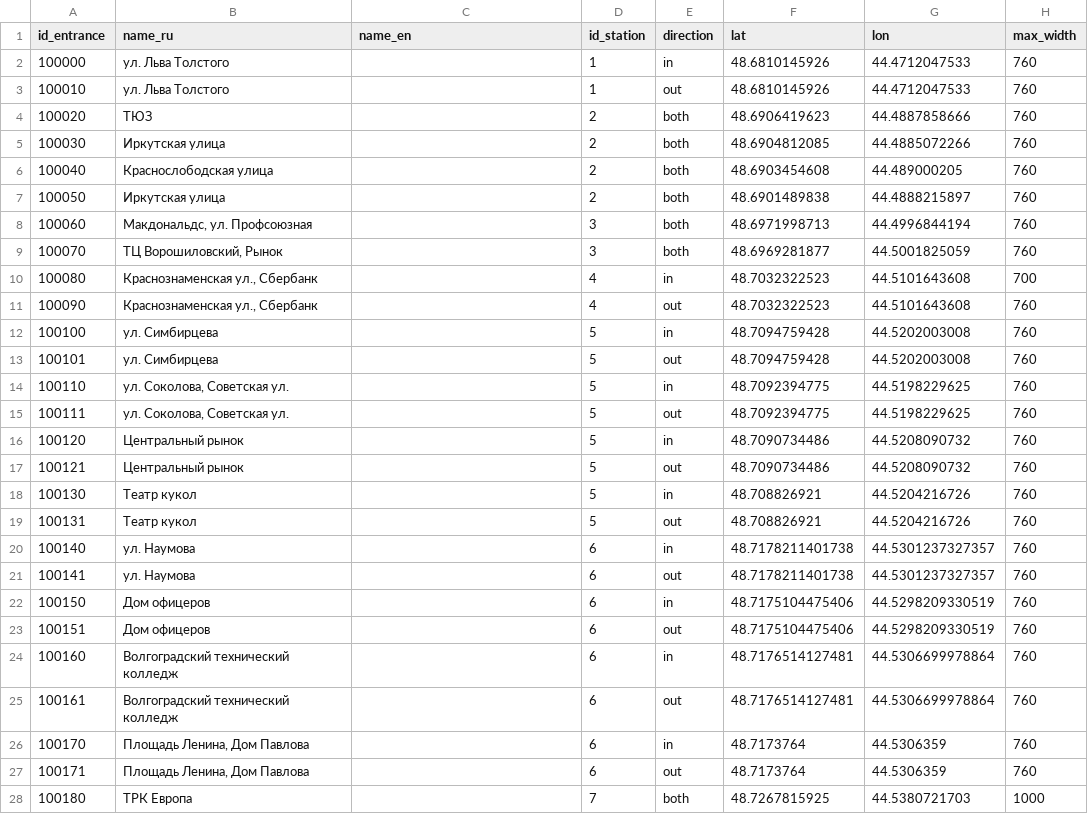
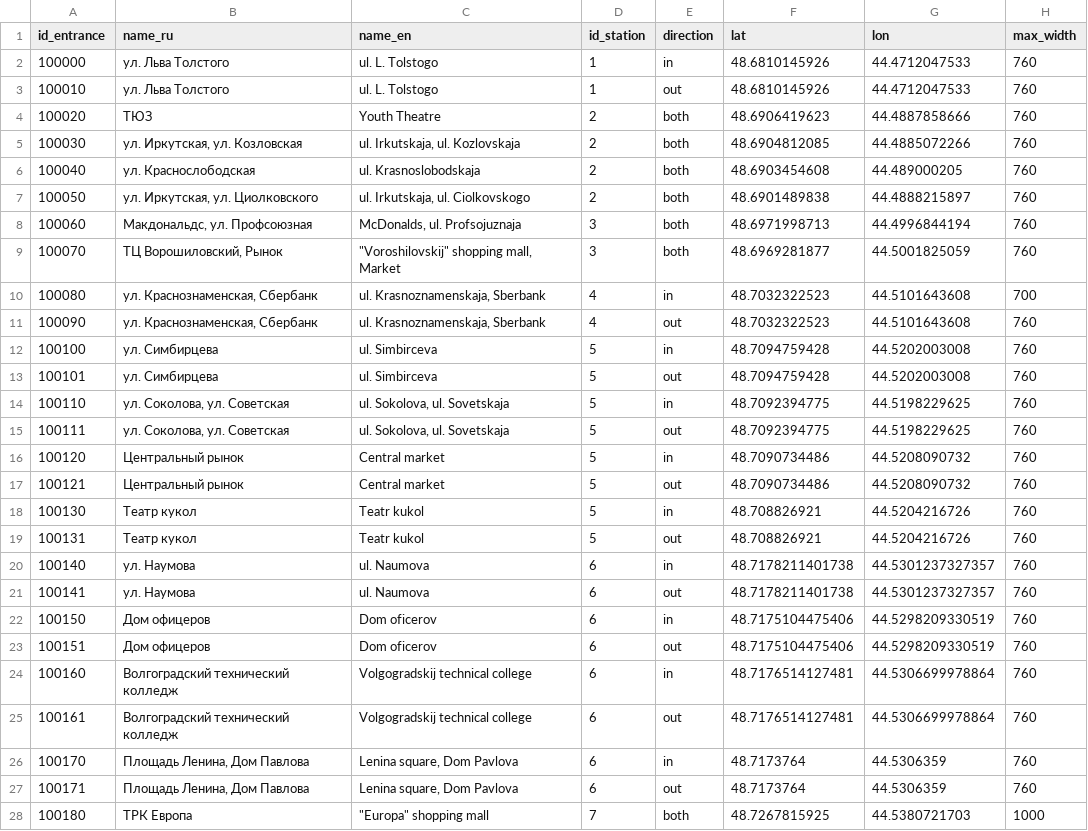
Before and after one commit to nextgis/metro4all, a CSV file: data/vog/portals.csv, drawn as a sheet; only a part is shown; the diff covers the shown part only; the diff names each change by its address in the sheet, - before the commit and + after, or states it on an @@ line.

Commit message:
vog: portals fixes

```diff
--- a/data/vog/portals.csv
+++ b/data/vog/portals.csv
-C2:C3 (name_en): (empty)
+C2:C3 (name_en): ul. L. Tolstogo
-C4 (name_en): (empty)
+C4 (name_en): Youth Theatre
-B5 (name_ru): Иркутская улица
+B5 (name_ru): ул. Иркутская, ул. Козловская
-C5 (name_en): (empty)
+C5 (name_en): ul. Irkutskaja, ul. Kozlovskaja
-B6 (name_ru): Краснослободская улица
+B6 (name_ru): ул. Краснослободская
-C6 (name_en): (empty)
+C6 (name_en): ul. Krasnoslobodskaja
-B7 (name_ru): Иркутская улица
+B7 (name_ru): ул. Иркутская, ул. Циолковского
-C7 (name_en): (empty)
+C7 (name_en): ul. Irkutskaja, ul. Ciolkovskogo
-C8 (name_en): (empty)
+C8 (name_en): McDonalds, ul. Profsojuznaja
-C9 (name_en): (empty)
+C9 (name_en): "Voroshilovskij" shopping mall, Market
-B10:B11 (name_ru): Краснознаменская ул., Сбербанк
+B10:B11 (name_ru): ул. Краснознаменская, Сбербанк
-C10:C11 (name_en): (empty)
+C10:C11 (name_en): ul. Krasnoznamenskaja, Sberbank
-C12:C13 (name_en): (empty)
+C12:C13 (name_en): ul. Simbirceva
-B14:B15 (name_ru): ул. Соколова, Советская ул.
+B14:B15 (name_ru): ул. Соколова, ул. Советская
-C14:C15 (name_en): (empty)
+C14:C15 (name_en): ul. Sokolova, ul. Sovetskaja
-C16:C17 (name_en): (empty)
+C16:C17 (name_en): Central market
-C18:C19 (name_en): (empty)
+C18:C19 (name_en): Teatr kukol
-C20:C21 (name_en): (empty)
+C20:C21 (name_en): ul. Naumova
-C22:C23 (name_en): (empty)
+C22:C23 (name_en): Dom oficerov
-C24:C25 (name_en): (empty)
+C24:C25 (name_en): Volgogradskij technical college
-C26:C27 (name_en): (empty)
+C26:C27 (name_en): Lenina square, Dom Pavlova
-C28 (name_en): (empty)
+C28 (name_en): "Europa" shopping mall
```
Also changed, not shown: 41 edited cells elsewhere in this file.
